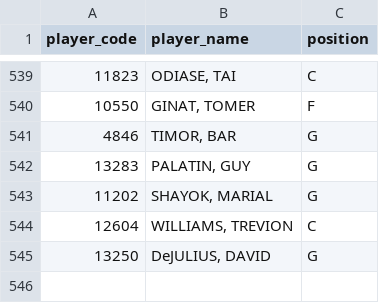
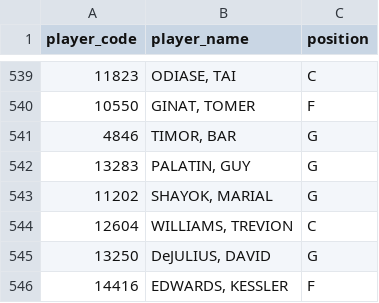
Before and after one commit to Almog-Nissim/euroleague-roster-optimization, a CSV file: data/processed/player_positions.csv, drawn as a sheet; only a part is shown, gaps mark what is left out; the diff names each change by its address in the sheet, - before the commit and + after, or states it on an @@ line.

```diff
--- a/data/processed/player_positions.csv
+++ b/data/processed/player_positions.csv
+row 546: 14416 | EDWARDS, KESSLER | F
```
Also changed, not shown: 10 other files.
